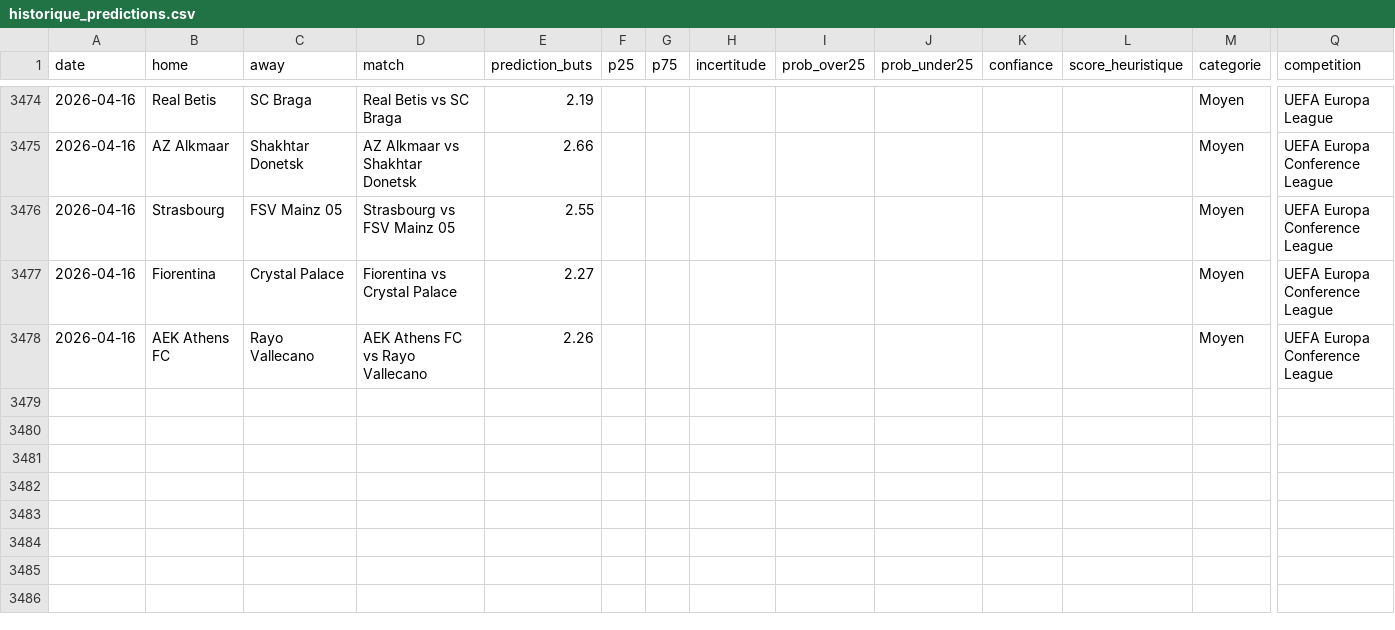
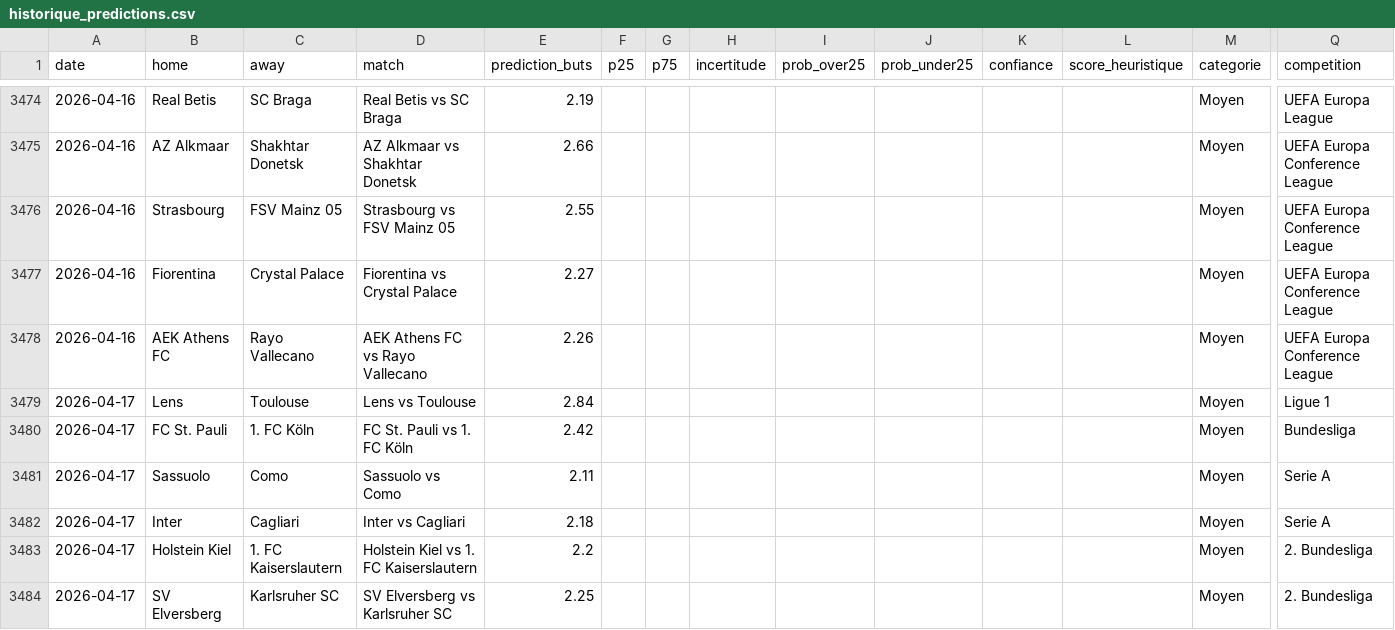
Before and after one commit to LilianPamphile/xgenius, a CSV file: suivi_predictions/historique_predictions.csv, drawn as a sheet; only a part is shown, gaps mark what is left out; rows hold the shown columns only; the diff names each change by its address in the sheet, - before the commit and + after, or states it on an @@ line.

Commit message:
📊 Ajout des prédictions du 2026-04-17

```diff
--- a/suivi_predictions/historique_predictions.csv
+++ b/suivi_predictions/historique_predictions.csv
+row 3479: 2026-04-17 | Lens | Toulouse | Lens vs Toulouse | 2.84 |  |  |  |  |  |  |  | Moyen | Ligue 1
+row 3480: 2026-04-17 | FC St. Pauli | 1. FC Köln | FC St. Pauli vs 1. FC Köln | 2.42 |  |  |  |  |  |  |  | Moyen | Bundesliga
+row 3481: 2026-04-17 | Sassuolo | Como | Sassuolo vs Como | 2.11 |  |  |  |  |  |  |  | Moyen | Serie A
+row 3482: 2026-04-17 | Inter | Cagliari | Inter vs Cagliari | 2.18 |  |  |  |  |  |  |  | Moyen | Serie A
+row 3483: 2026-04-17 | Holstein Kiel | 1. FC Kaiserslautern | Holstein Kiel vs 1. FC Kaiserslautern | 2.2 |  |  |  |  |  |  |  | Moyen | 2. Bundesliga
+row 3484: 2026-04-17 | SV Elversberg | Karlsruher SC | SV Elversberg vs Karlsruher SC | 2.25 |  |  |  |  |  |  |  | Moyen | 2. Bundesliga
```
